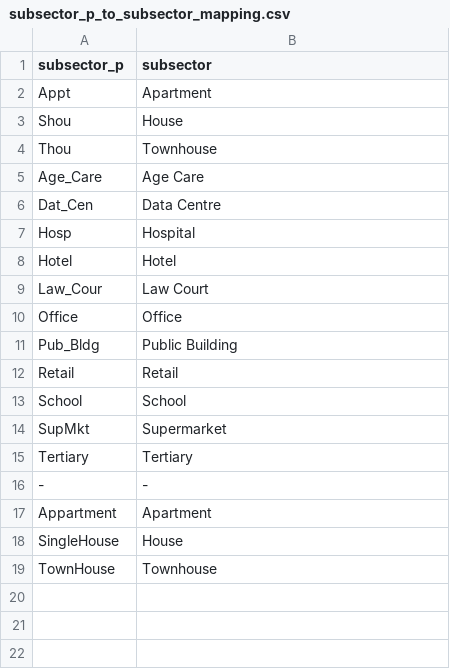
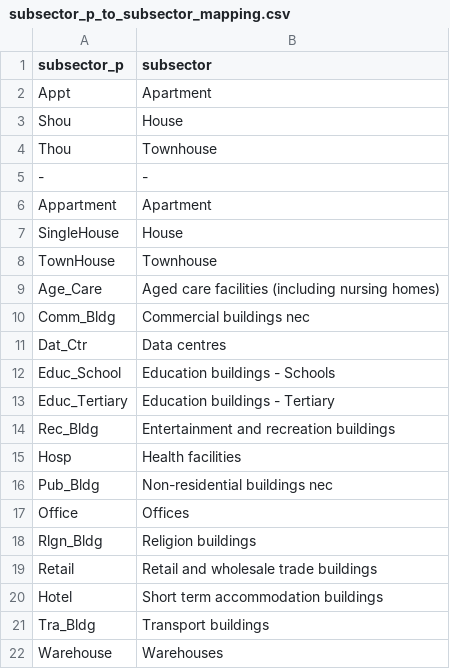
Before and after one commit to tim-graham-cwc/cwc_austimes_results_processing, a CSV file: austimes-results-processing/mapping/subsector_p_to_subsector_mapping.csv, drawn as a sheet.

Commit message:
June update
Updates to mapping files, processing scripts and info txt to ensure consistency with new formats of VEDA reports as well as new classifications of Commercial Buildings.

```diff
--- a/austimes-results-processing/mapping/subsector_p_to_subsector_mapping.csv
+++ b/austimes-results-processing/mapping/subsector_p_to_subsector_mapping.csv
@@ -4,13 +4,2 @@ Shou,House
 Thou,Townhouse
-Age_Care,Age Care
-Dat_Cen,Data Centre
-Hosp,Hospital
-Hotel,Hotel
-Law_Cour,Law Court
-Office,Office
-Pub_Bldg,Public Building
-Retail,Retail
-School,School
-SupMkt,Supermarket
-Tertiary,Tertiary
 -,-
@@ -19 +8,15 @@ SingleHouse,House
 TownHouse,Townhouse
+Age_Care,Aged care facilities (including nursing homes)
+Comm_Bldg,Commercial buildings nec
+Dat_Ctr,Data centres
+Educ_School,Education buildings - Schools
+Educ_Tertiary,Education buildings - Tertiary
+Rec_Bldg,Entertainment and recreation buildings
+Hosp,Health facilities
+Pub_Bldg,Non-residential buildings nec
+Office,Offices
+Rlgn_Bldg,Religion buildings
+Retail,Retail and wholesale trade buildings
+Hotel,Short term accommodation buildings
+Tra_Bldg,Transport buildings
+Warehouse,Warehouses
```
Also changed, not shown: 5 other files.
